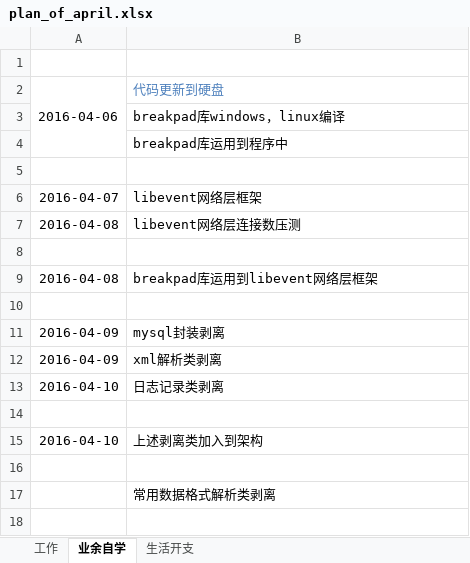
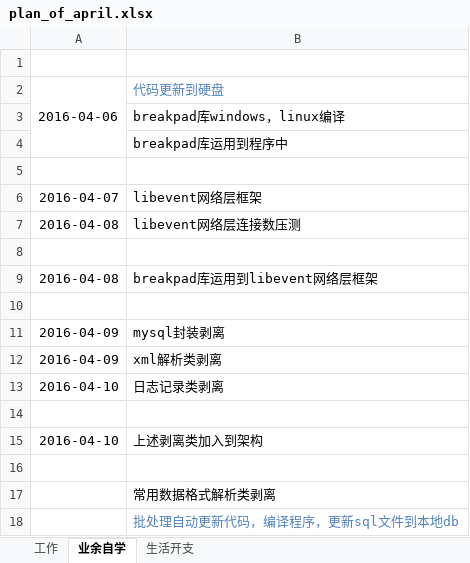
Before and after one commit to wantao/wendang, an Excel workbook: plan_of_april.xlsx, sheet 业余自学, drawn as a sheet; values as stored, in another font and other column widths than the file's, no borders; the diff names each change by its address in the sheet, - before the commit and + after, or states it on an @@ line.

```diff
--- a/plan_of_april.xlsx (sheet 业余自学)
+++ b/plan_of_april.xlsx (sheet 业余自学)
+row 18:  | 批处理自动更新代码，编译程序，更新sql文件到本地db
```
Also changed, not shown: 2 other files.
